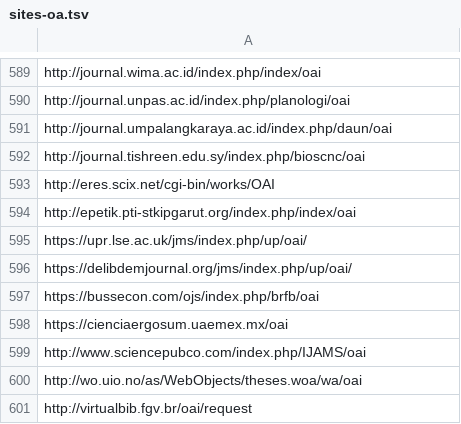
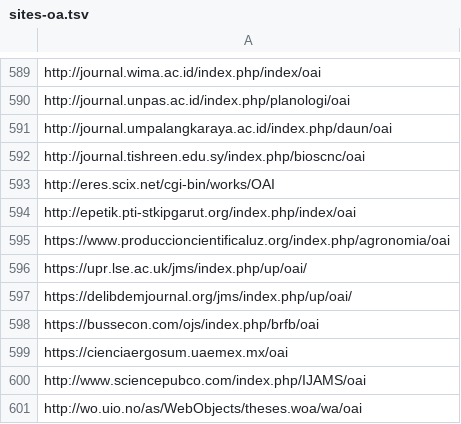
Before and after one commit to miku/metha, a TSV file: contrib/sites-oa.tsv, drawn as a sheet; only a part is shown, gaps mark what is left out; the shorter side is filled out with more unchanged rows; the diff names each change by its address in the sheet, - before the commit and + after, or states it on an @@ line.

Commit message:
update sites

```diff
--- a/contrib/sites-oa.tsv
+++ b/contrib/sites-oa.tsv
+row 595: https://www.produccioncientificaluz.org/index.php/agronomia/oai
```
Also changed, not shown: 2 other files.
